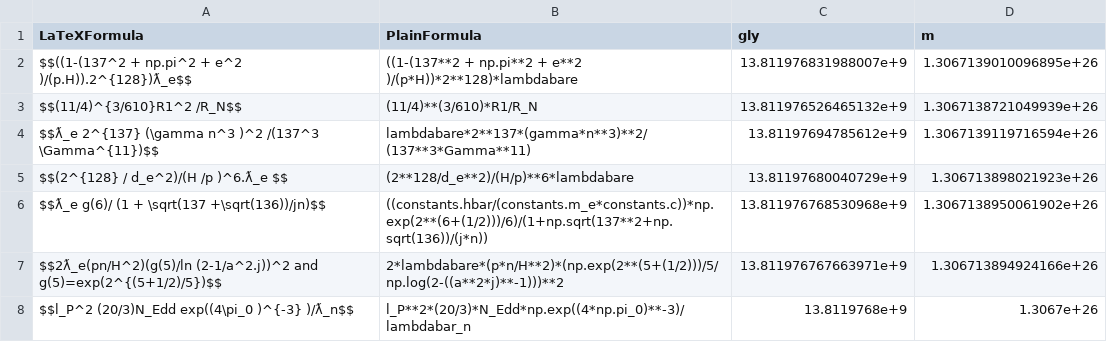
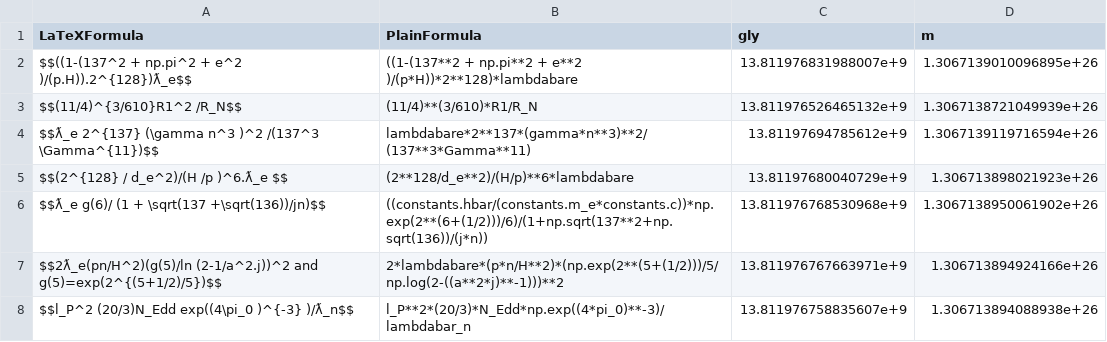
Before and after one commit to LaGuer/hubble-table, a CSV file: hubble-table3.csv, drawn as a sheet.

Commit message:
Update hubble-table3.csv

```diff
--- a/hubble-table3.csv
+++ b/hubble-table3.csv
@@ -7,2 +7,2 @@ $$ƛ_e g(6)/ (1 + \sqrt(137 +\sqrt(136))/jn)$$, ((constants.hbar/(constants.m_e*
 $$2ƛ_e(pn/H^2)(g(5)/ln (2-1/a^2.j))^2 and g(5)=exp(2^{(5+1/2)/5})$$, 2*lambdabare*(p*n/H**2)*(np.exp(2**(5+(1/2)))/5/np.log(2-((a**2*j)**-1)))**2, 13.811976767663971e+9, 1.306713894924166e+26
-$$l_P^2 (20/3)N_Edd exp((4\pi_0 )^{-3} )/ƛ_n$$, l_P**2*(20/3)*N_Edd*np.exp((4*np.pi_0)**-3)/lambdabar_n, 13.8119768e+9, 1.3067e+26
+$$l_P^2 (20/3)N_Edd exp((4\pi_0 )^{-3} )/ƛ_n$$, l_P**2*(20/3)*N_Edd*np.exp((4*pi_0)**-3)/lambdabar_n, 13.811976758835607e+9, 1.306713894088938e+26
```
